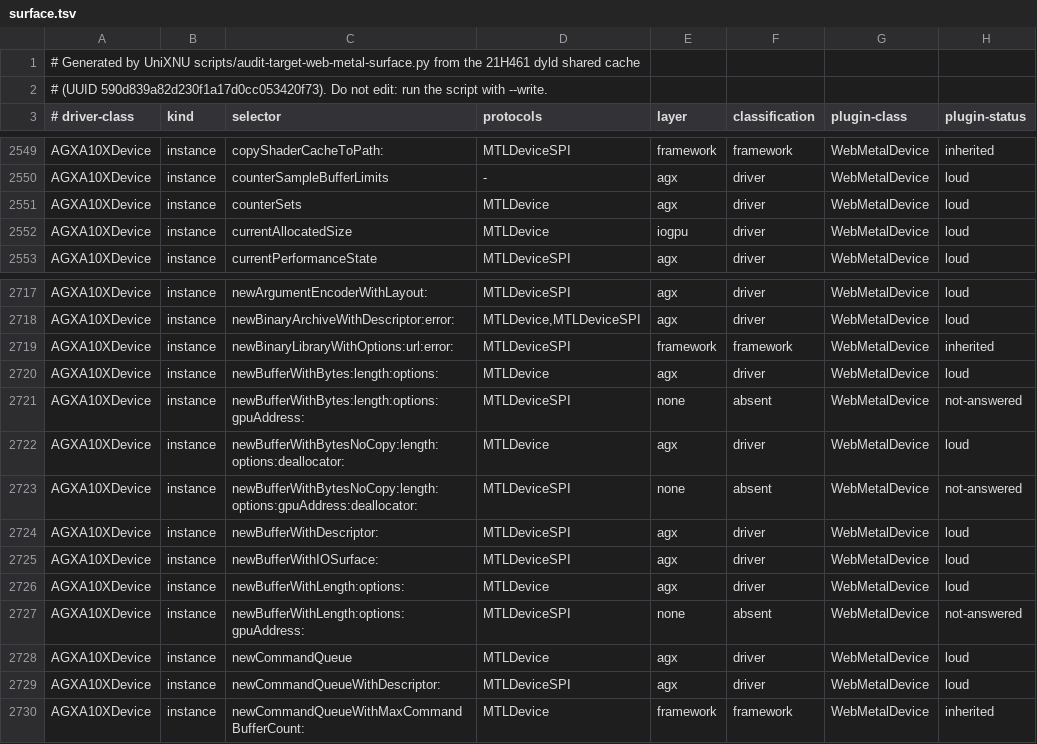
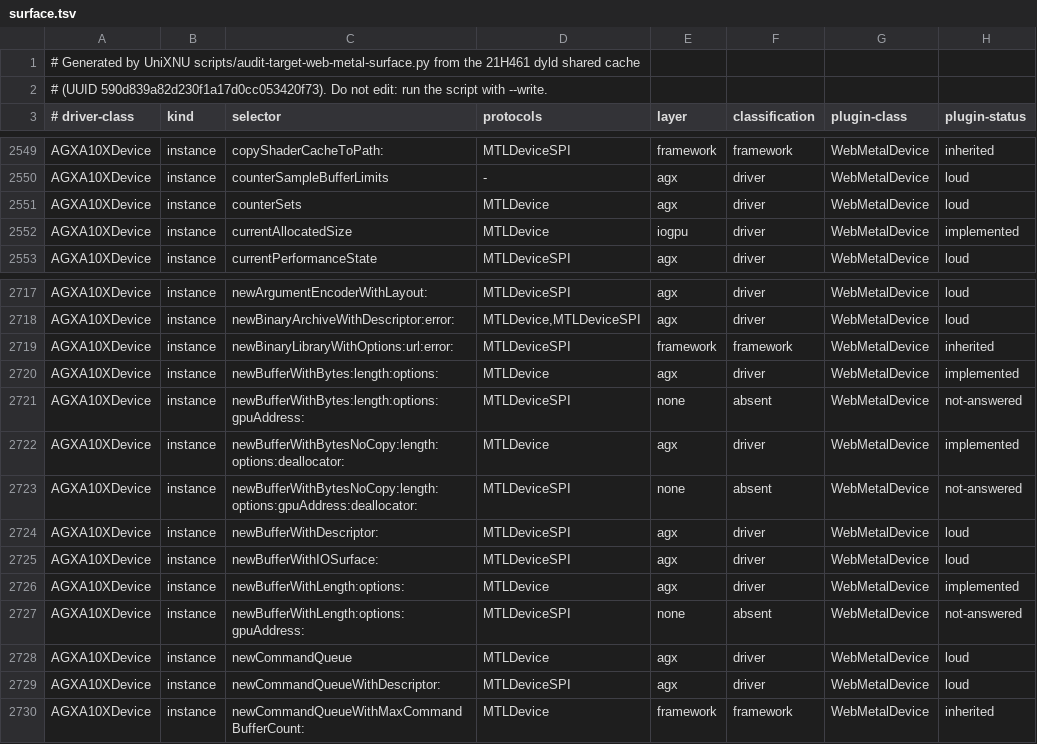
Before and after one commit to MovByte/WebMetal, a TSV file: guest/Generated/surface.tsv, drawn as a sheet; only a part is shown, gaps mark what is left out; the diff covers the shown part only.

```diff
--- a/guest/Generated/surface.tsv
+++ b/guest/Generated/surface.tsv
@@ -2551,3 +2551,3 @@ AGXA10XDevice	instance	counterSampleBufferLimits	-	agx	driver	WebMetalDevice	lou
 AGXA10XDevice	instance	counterSets	MTLDevice	agx	driver	WebMetalDevice	loud
-AGXA10XDevice	instance	currentAllocatedSize	MTLDevice	iogpu	driver	WebMetalDevice	loud
+AGXA10XDevice	instance	currentAllocatedSize	MTLDevice	iogpu	driver	WebMetalDevice	implemented
 AGXA10XDevice	instance	currentPerformanceState	MTLDeviceSPI	agx	driver	WebMetalDevice	loud
@@ -2719,5 +2719,5 @@ AGXA10XDevice	instance	newBinaryArchiveWithDescriptor:error:	MTLDevice,MTLDevice
 AGXA10XDevice	instance	newBinaryLibraryWithOptions:url:error:	MTLDeviceSPI	framework	framework	WebMetalDevice	inherited
-AGXA10XDevice	instance	newBufferWithBytes:length:options:	MTLDevice	agx	driver	WebMetalDevice	loud
+AGXA10XDevice	instance	newBufferWithBytes:length:options:	MTLDevice	agx	driver	WebMetalDevice	implemented
 AGXA10XDevice	instance	newBufferWithBytes:length:options:gpuAddress:	MTLDeviceSPI	none	absent	WebMetalDevice	not-answered
-AGXA10XDevice	instance	newBufferWithBytesNoCopy:length:options:deallocator:	MTLDevice	agx	driver	WebMetalDevice	loud
+AGXA10XDevice	instance	newBufferWithBytesNoCopy:length:options:deallocator:	MTLDevice	agx	driver	WebMetalDevice	implemented
 AGXA10XDevice	instance	newBufferWithBytesNoCopy:length:options:gpuAddress:deallocator:	MTLDeviceSPI	none	absent	WebMetalDevice	not-answered
@@ -2725,3 +2725,3 @@ AGXA10XDevice	instance	newBufferWithDescriptor:	MTLDeviceSPI	agx	driver	WebMetal
 AGXA10XDevice	instance	newBufferWithIOSurface:	MTLDeviceSPI	agx	driver	WebMetalDevice	loud
-AGXA10XDevice	instance	newBufferWithLength:options:	MTLDevice	agx	driver	WebMetalDevice	loud
+AGXA10XDevice	instance	newBufferWithLength:options:	MTLDevice	agx	driver	WebMetalDevice	implemented
 AGXA10XDevice	instance	newBufferWithLength:options:gpuAddress:	MTLDeviceSPI	none	absent	WebMetalDevice	not-answered
```
Also changed, not shown: 150 edited cells elsewhere in this file, 8 other files.
